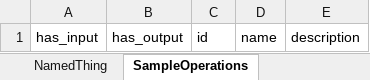
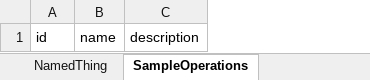
Before and after one commit to microbiomedata/minimal-metab, an Excel workbook: project/excel/minimal_metab.xlsx, sheet SampleOperations, drawn as a sheet; values as stored, in another font and other column widths than the file's, no borders; the diff names each change by its address in the sheet, - before the commit and + after, or states it on an @@ line.

```diff
--- a/project/excel/minimal_metab.xlsx (sheet SampleOperations)
+++ b/project/excel/minimal_metab.xlsx (sheet SampleOperations)
-column A, row 1: has_input
-column B, row 1: has_output
```
Also changed, not shown: 26 other files.
